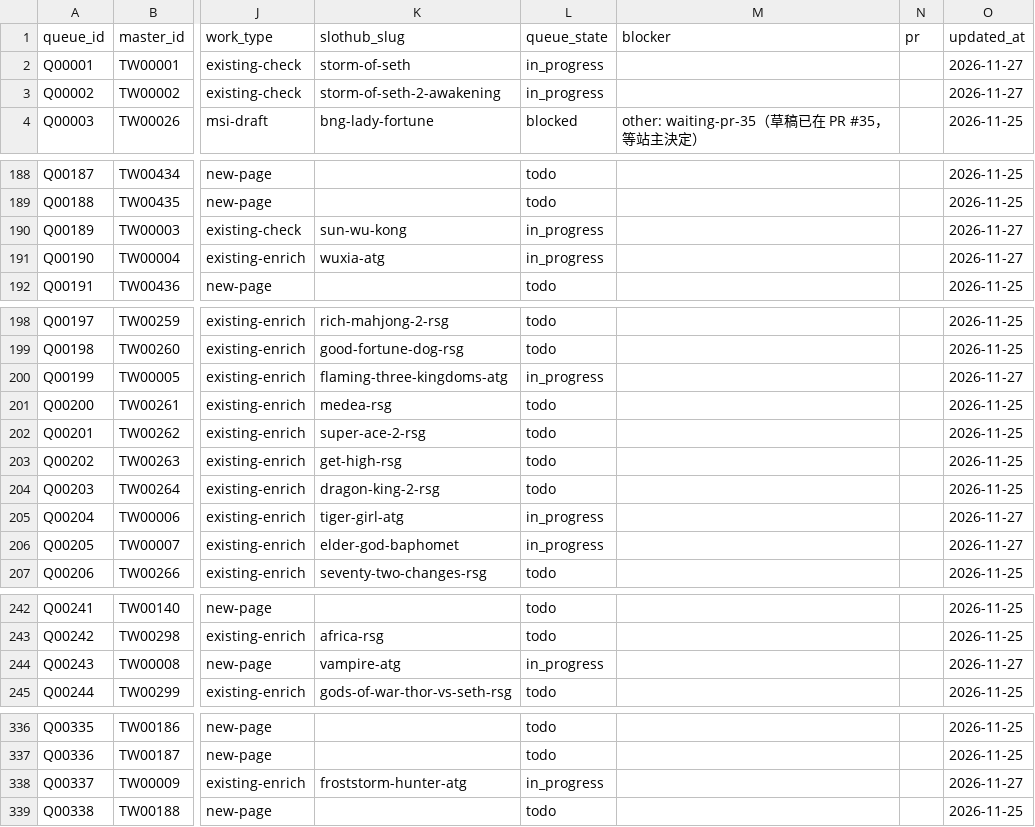
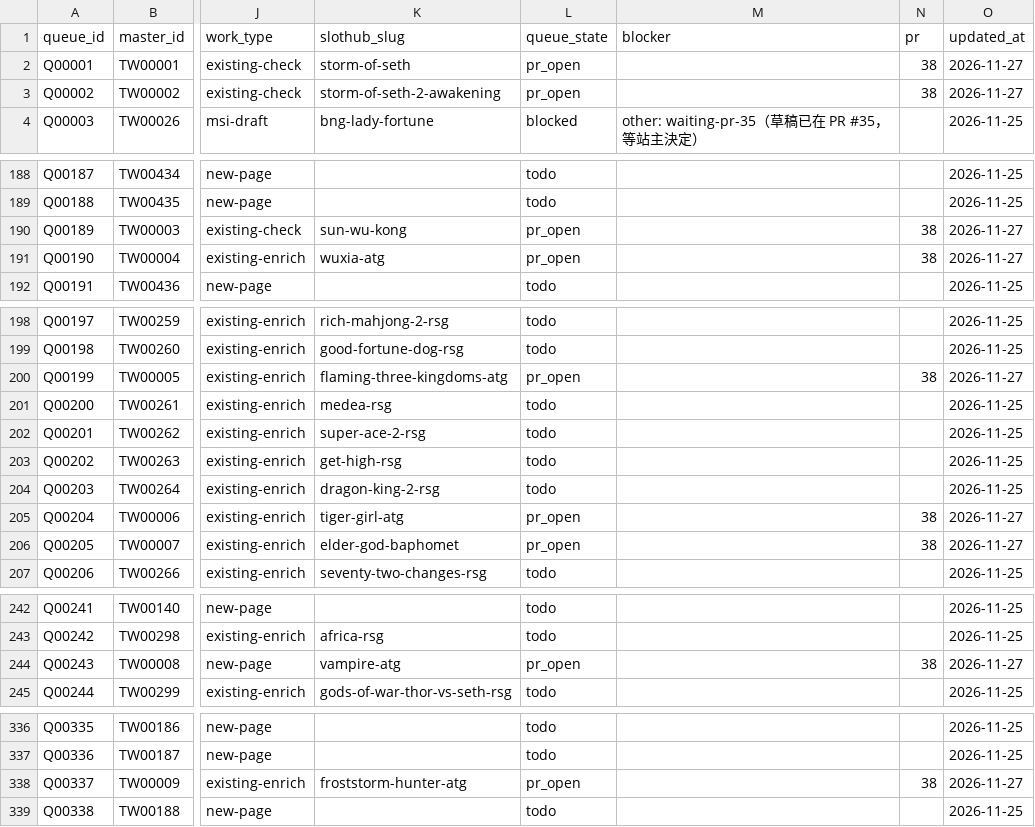
Before and after one commit to yaoshengmarketing-prog/slothub, a CSV file: slothub-site/data/tw-casino-queue/queue.csv, drawn as a sheet; only a part is shown, gaps mark what is left out; the diff covers the shown part only; the diff names each change by its address in the sheet, - before the commit and + after, or states it on an @@ line.

Commit message:
Link ATG queue entries to PR 38

```diff
--- a/slothub-site/data/tw-casino-queue/queue.csv
+++ b/slothub-site/data/tw-casino-queue/queue.csv
-L2:L3 (queue_state): in_progress
+L2:L3 (queue_state): pr_open
-N2:N3 (pr): (empty)
+N2:N3 (pr): 38
-L190:L191 (queue_state): in_progress
+L190:L191 (queue_state): pr_open
-N190:N191 (pr): (empty)
+N190:N191 (pr): 38
-L200 (queue_state): in_progress
+L200 (queue_state): pr_open
-N200 (pr): (empty)
+N200 (pr): 38
-L205:L206 (queue_state): in_progress
+L205:L206 (queue_state): pr_open
-N205:N206 (pr): (empty)
+N205:N206 (pr): 38
-L244 (queue_state): in_progress
+L244 (queue_state): pr_open
-N244 (pr): (empty)
+N244 (pr): 38
-L338 (queue_state): in_progress
+L338 (queue_state): pr_open
-N338 (pr): (empty)
+N338 (pr): 38
```
Also changed, not shown: 2 edited cells elsewhere in this file.
